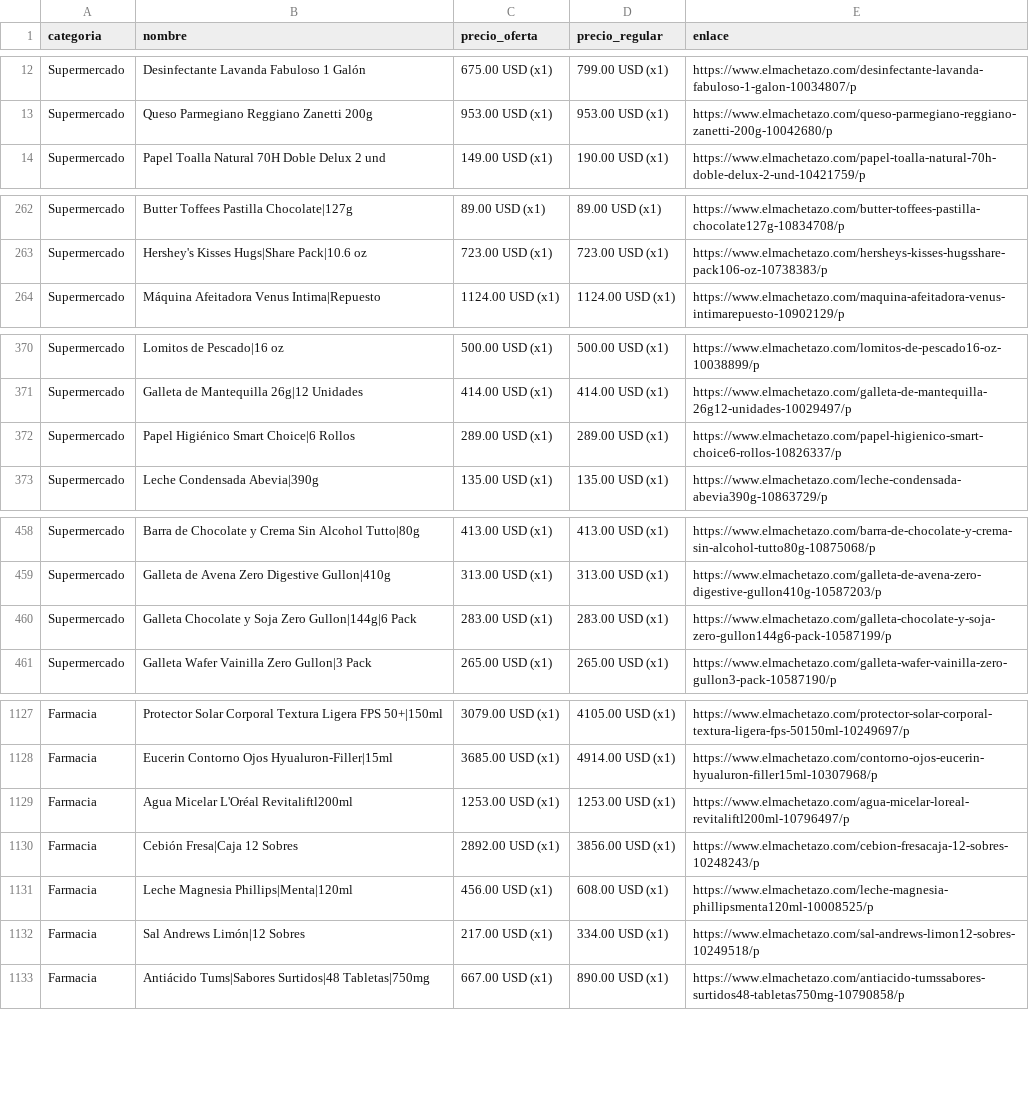
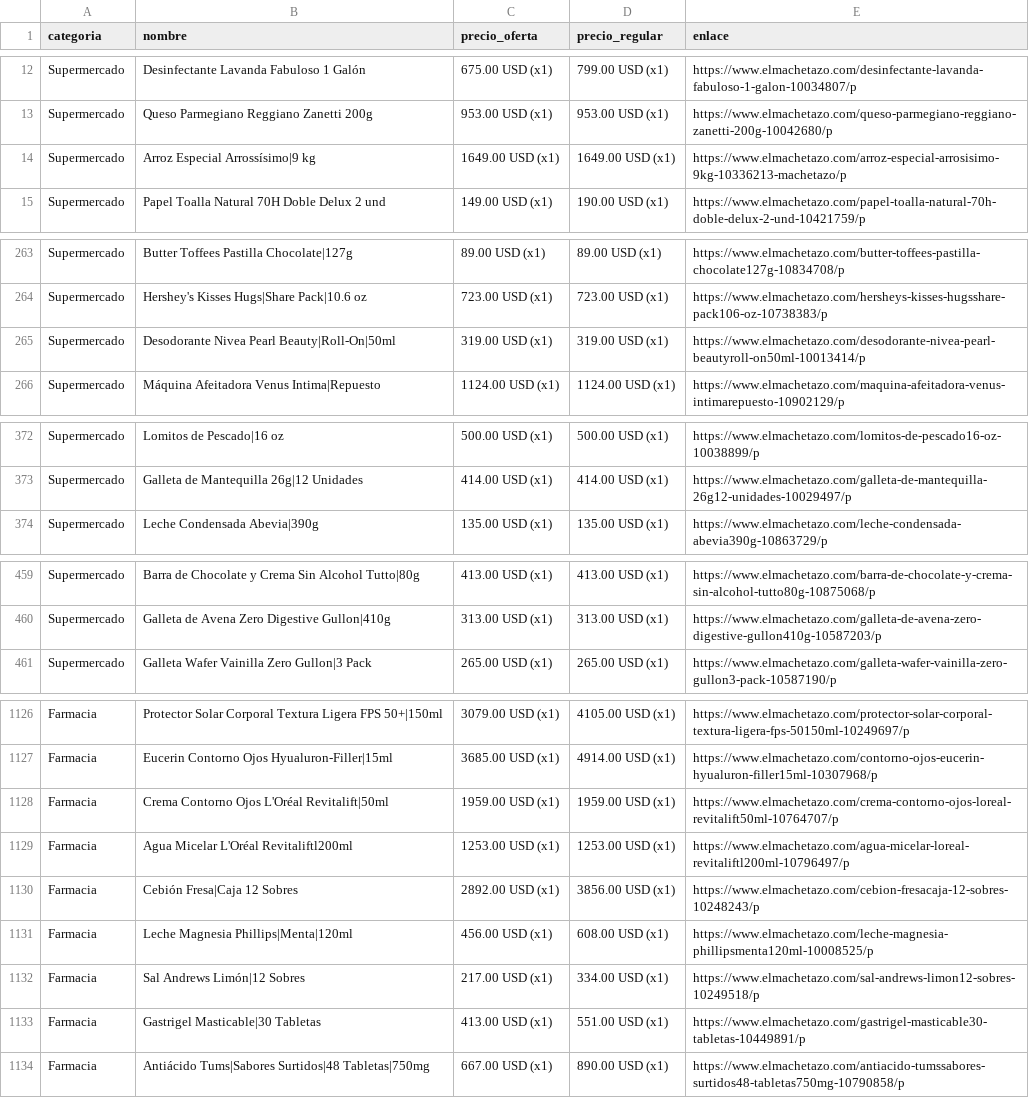
Before and after one commit to wayan-gg/precios, a CSV file: data/machetazo.csv, drawn as a sheet; only a part is shown, gaps mark what is left out; removed rows and columns are numbered as before the commit, all else as after; the diff covers the shown part only; the diff names each change by its address in the sheet, - before the commit and + after, or states it on an @@ line.

```diff
--- a/data/machetazo.csv
+++ b/data/machetazo.csv
+row 14: Supermercado | Arroz Especial Arrossísimo|9 kg | 1649.00 USD (x1) | 1649.00 USD (x1) | https://www.elmachetazo.com/arroz-especial-arrosisimo-9kg-10336213-machetazo/p
+row 265: Supermercado | Desodorante Nivea Pearl Beauty|Roll-On|50ml | 319.00 USD (x1) | 319.00 USD (x1) | https://www.elmachetazo.com/desodorante-nivea-pearl-beautyroll-on50ml-10013414/p
-row 372: Supermercado | Papel Higiénico Smart Choice|6 Rollos | 289.00 USD (x1) | 289.00 USD (x1) | https://www.elmachetazo.com/papel-higienico-smart-choice6-rollos-10826337/p
-row 460: Supermercado | Galleta Chocolate y Soja Zero Gullon|144g|6 Pack | 283.00 USD (x1) | 283.00 USD (x1) | https://www.elmachetazo.com/galleta-chocolate-y-soja-zero-gullon144g6-pack-10587199/p
+row 1128: Farmacia | Crema Contorno Ojos L'Oréal Revitalift|50ml | 1959.00 USD (x1) | 1959.00 USD (x1) | https://www.elmachetazo.com/crema-contorno-ojos-loreal-revitalift50ml-10764707/p
+row 1133: Farmacia | Gastrigel Masticable|30 Tabletas | 413.00 USD (x1) | 551.00 USD (x1) | https://www.elmachetazo.com/gastrigel-masticable30-tabletas-10449891/p
```
Also changed, not shown: 13 added rows, 15 removed rows, 7 moved rows and 14 edited cells elsewhere in this file, data/elrey.csv, data/riba_smith.csv, 2 other files.
